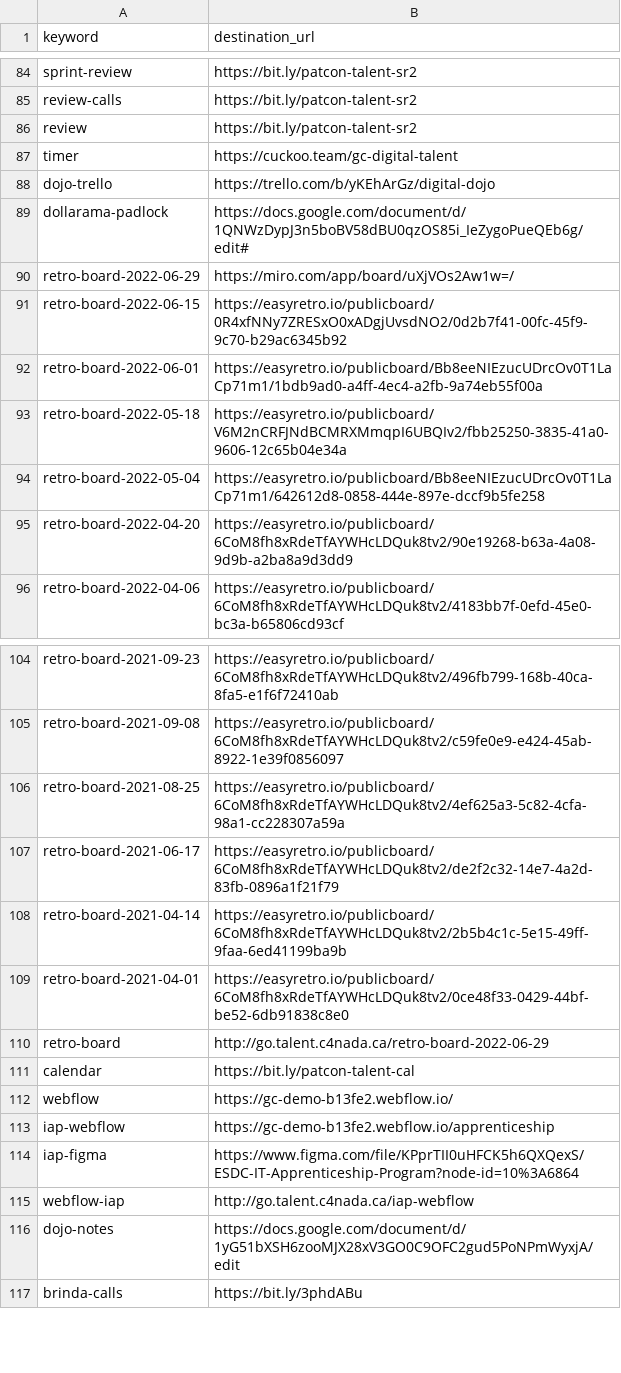
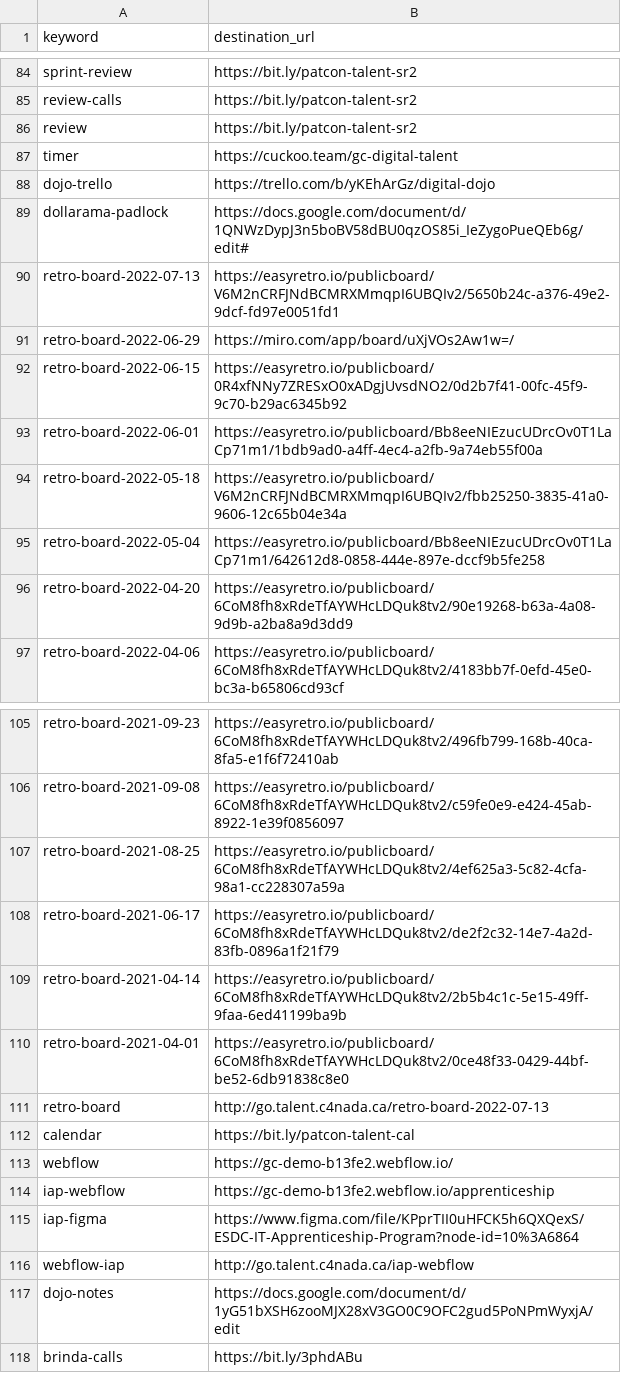
Before and after one commit to tristan-orourke/go.talent.c4nada.ca, a CSV file: shortlinks.csv, drawn as a sheet; only a part is shown, gaps mark what is left out.

Commit message:
Update shortlinks.csv

```diff
--- a/shortlinks.csv
+++ b/shortlinks.csv
@@ -89,2 +89,3 @@ dojo-trello,https://trello.com/b/yKEhArGz/digital-dojo
 dollarama-padlock,https://docs.google.com/document/d/1QNWzDypJ3n5boBV58dBU0qzOS85i_IeZygoPueQEb6g/edit#
+retro-board-2022-07-13,https://easyretro.io/publicboard/V6M2nCRFJNdBCMRXMmqpI6UBQIv2/5650b24c-a376-49e2-9dcf-fd97e0051fd1
 retro-board-2022-06-29,https://miro.com/app/board/uXjVOs2Aw1w=/
@@ -109,3 +110,3 @@ retro-board-2021-04-14,https://easyretro.io/publicboard/6CoM8fh8xRdeTfAYWHcLDQuk
 retro-board-2021-04-01,https://easyretro.io/publicboard/6CoM8fh8xRdeTfAYWHcLDQuk8tv2/0ce48f33-0429-44bf-be52-6db91838c8e0
-retro-board,http://go.talent.c4nada.ca/retro-board-2022-06-29
+retro-board,http://go.talent.c4nada.ca/retro-board-2022-07-13
 calendar,https://bit.ly/patcon-talent-cal
```
